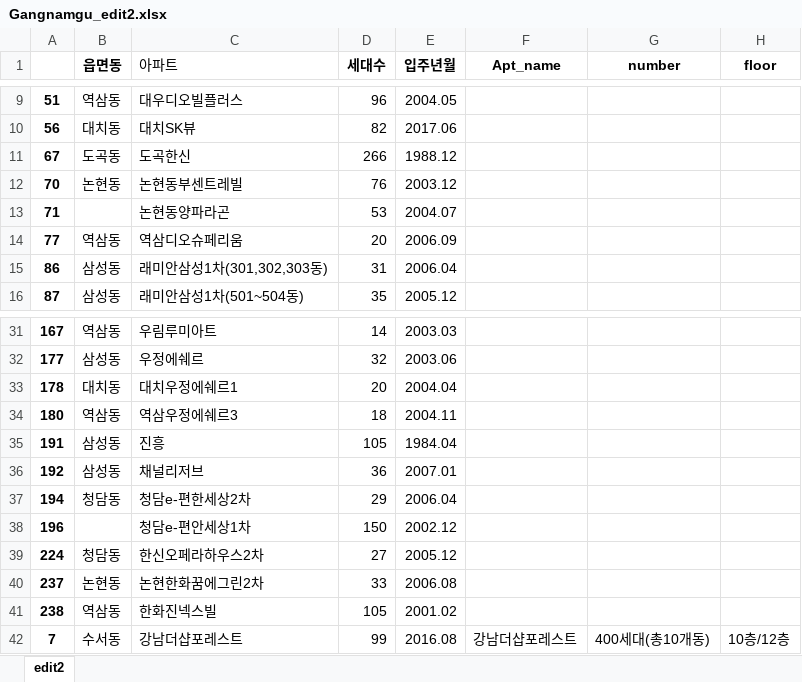
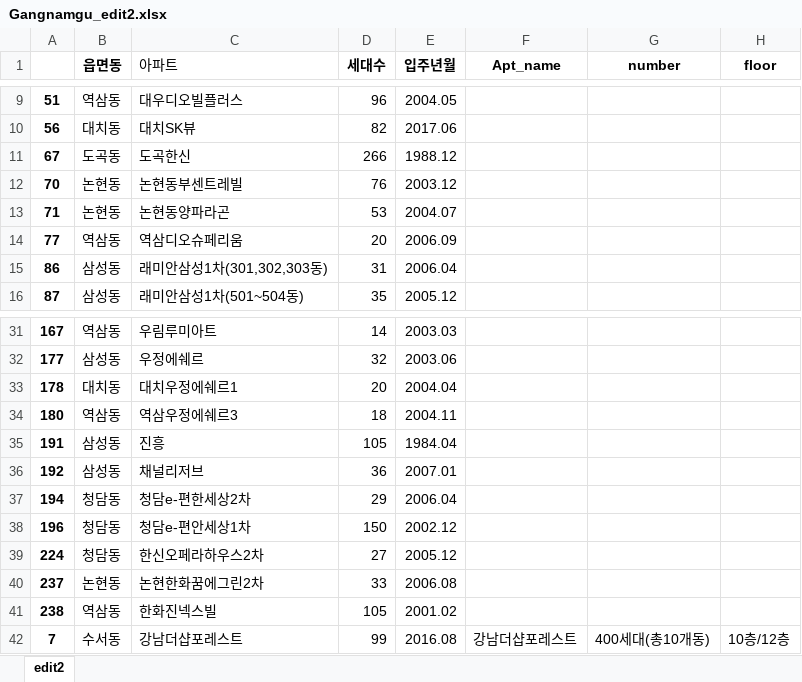
Before and after one commit to Yihwankim/paper, an Excel workbook: Gangnam_edit2/Gangnamgu_edit2.xlsx, sheet edit2, drawn as a sheet; only a part is shown, gaps mark what is left out; values as stored, in another font and other column widths than the file's, no borders; the diff names each change by its address in the sheet, - before the commit and + after, or states it on an @@ line.

```diff
--- a/Gangnam_edit2/Gangnamgu_edit2.xlsx (sheet edit2)
+++ b/Gangnam_edit2/Gangnamgu_edit2.xlsx (sheet edit2)
-B13 (읍면동): (empty)
+B13 (읍면동): 논현동
-B38 (읍면동): (empty)
+B38 (읍면동): 청담동
```
Also changed, not shown: Gangnam_edit2/Gangdonggu_edit2.xlsx, Gangnam_edit2/Seochogu_edit2.xlsx, 3 other files.
